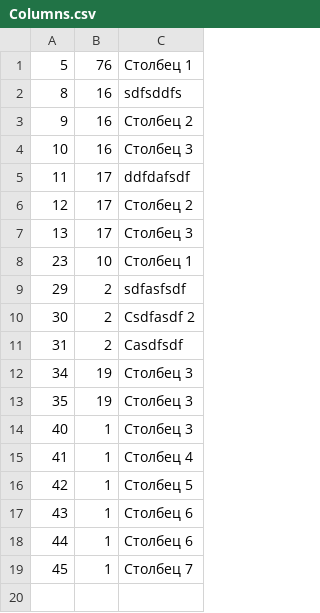
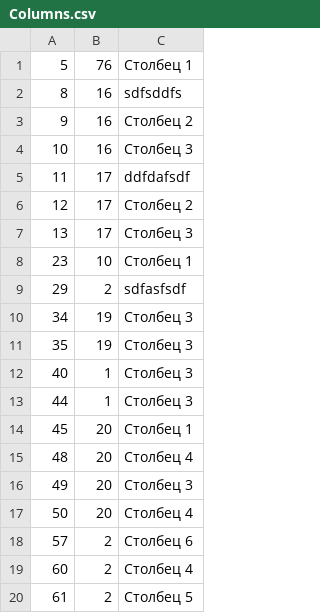
Before and after one commit to DyshaGusew/TaskBoards, a CSV file: DataBases/Columns.csv, drawn as a sheet.

```diff
--- a/DataBases/Columns.csv
+++ b/DataBases/Columns.csv
@@ -9,4 +9,2 @@
 29;2;sdfasfsdf
-30;2;Сsdfasdf 2
-31;2;Сasdfsdf
 34;19;Столбец 3
@@ -14,6 +12,9 @@
 40;1;Столбец 3
-41;1;Столбец 4
-42;1;Столбец 5
-43;1;Столбец 6
-44;1;Столбец 6
-45;1;Столбец 7
+44;1;Столбец 3
+45;20;Столбец 1
+48;20;Столбец 4
+49;20;Столбец 3
+50;20;Столбец 4
+57;2;Столбец 6
+60;2;Столбец 4
+61;2;Столбец 5
```
Also changed, not shown: DataBases/Boards.csv, DataBases/Cards.csv, 4 other files.
